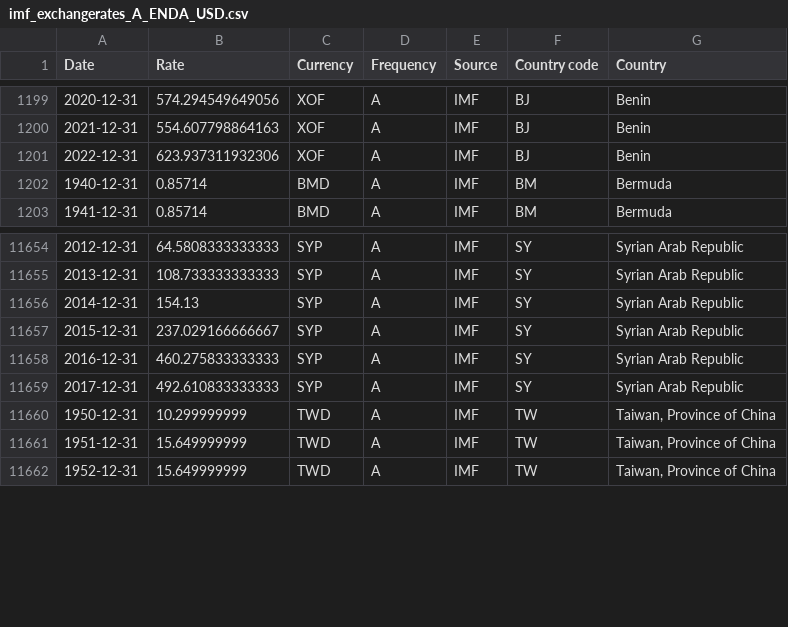
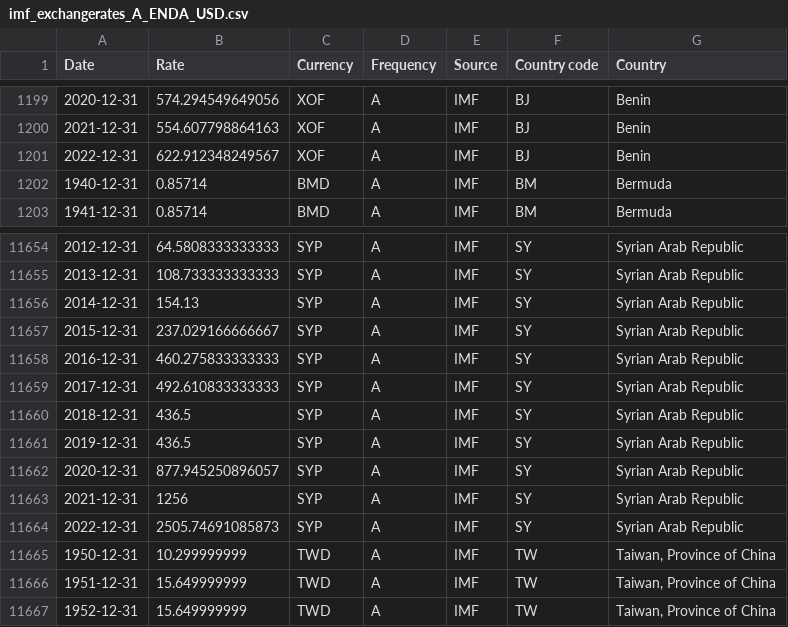
Before and after one commit to codeforIATI/imf-exchangerates, a CSV file: imf_exchangerates_A_ENDA_USD.csv, drawn as a sheet; only a part is shown, gaps mark what is left out.

Commit message:
deploy: 94c22c71cd1fb69947a4c6ae98ba6d8c252370b5

```diff
--- a/imf_exchangerates_A_ENDA_USD.csv
+++ b/imf_exchangerates_A_ENDA_USD.csv
@@ -1200,3 +1200,3 @@ Date,Rate,Currency,Frequency,Source,Country code,Country
 2021-12-31,554.607798864163,XOF,A,IMF,BJ,Benin
-2022-12-31,623.937311932306,XOF,A,IMF,BJ,Benin
+2022-12-31,622.912348249567,XOF,A,IMF,BJ,Benin
 1940-12-31,0.85714,BMD,A,IMF,BM,Bermuda
@@ -11659,2 +11659,7 @@ Date,Rate,Currency,Frequency,Source,Country code,Country
 2017-12-31,492.610833333333,SYP,A,IMF,SY,Syrian Arab Republic
+2018-12-31,436.5,SYP,A,IMF,SY,Syrian Arab Republic
+2019-12-31,436.5,SYP,A,IMF,SY,Syrian Arab Republic
+2020-12-31,877.945250896057,SYP,A,IMF,SY,Syrian Arab Republic
+2021-12-31,1256,SYP,A,IMF,SY,Syrian Arab Republic
+2022-12-31,2505.74691085873,SYP,A,IMF,SY,Syrian Arab Republic
 1950-12-31,10.299999999,TWD,A,IMF,TW,"Taiwan, Province of China"
```
